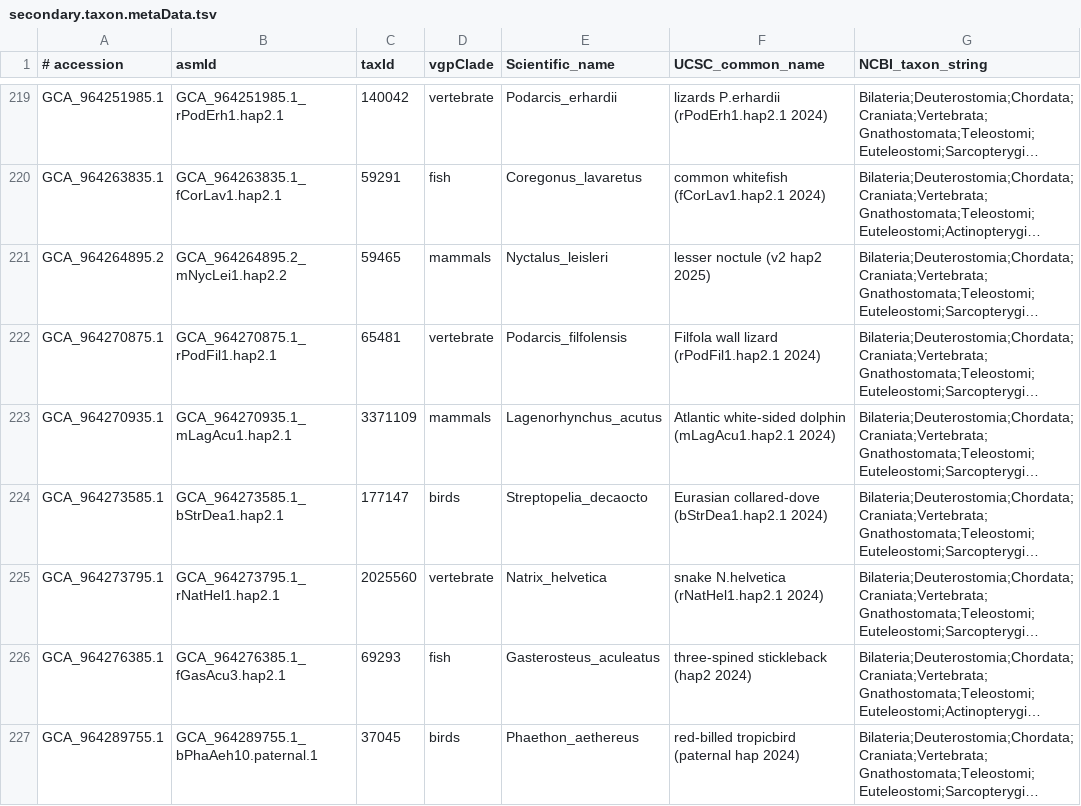
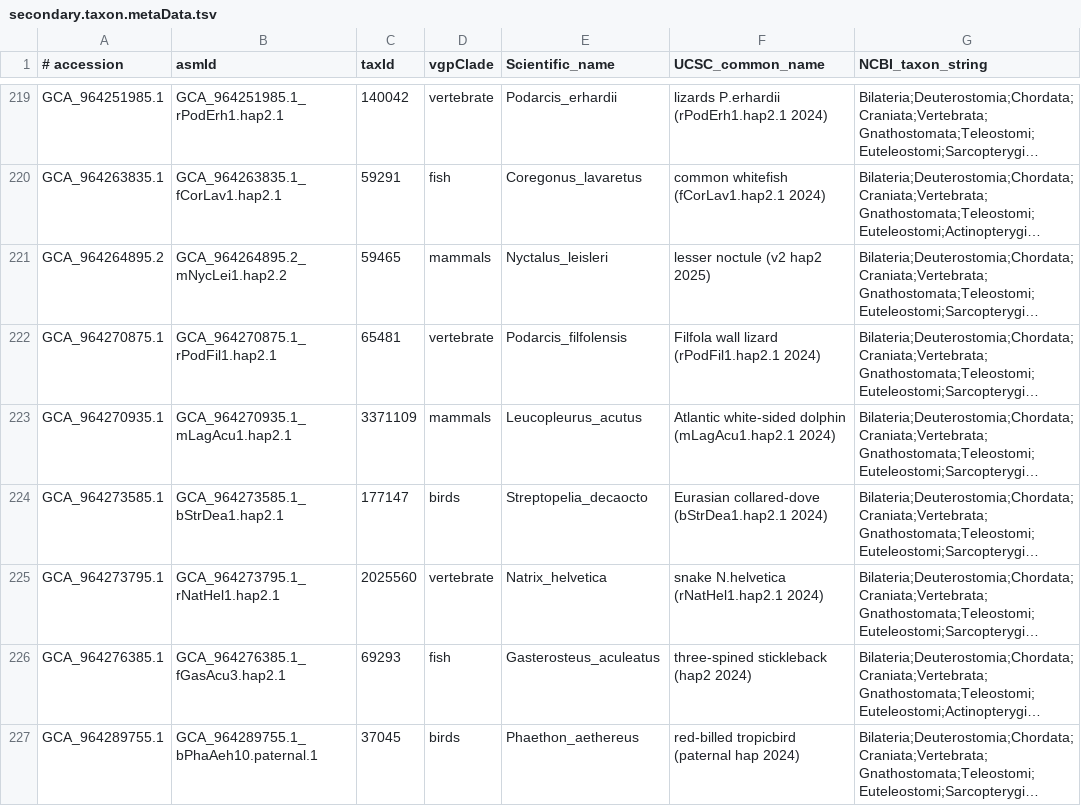
Before and after one commit to VGP/vgp-phase1, a TSV file: secondary.taxon.metaData.tsv, drawn as a sheet; only a part is shown, gaps mark what is left out; long unchanged cells end in …; the diff names each change by its address in the sheet, - before the commit and + after, or states it on an @@ line.

```diff
--- a/secondary.taxon.metaData.tsv
+++ b/secondary.taxon.metaData.tsv
-E223 (Scientific_name): Lagenorhynchus_acutus
+E223 (Scientific_name): Leucopleurus_acutus
```
Also changed, not shown: primary.taxon.metaData.tsv.
